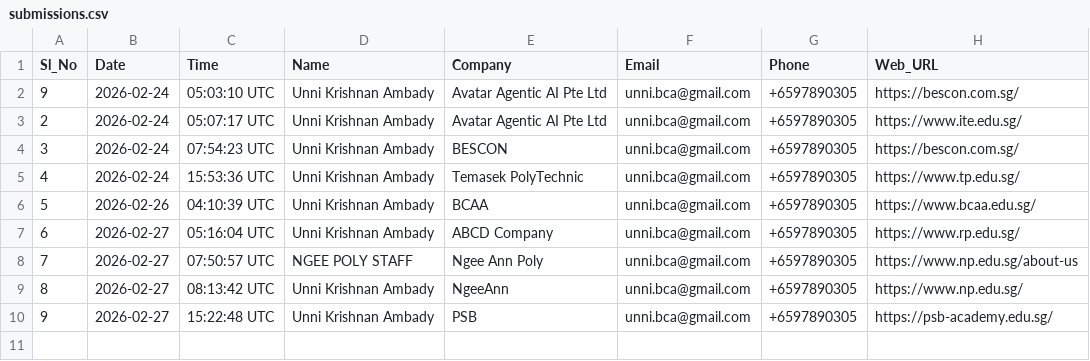
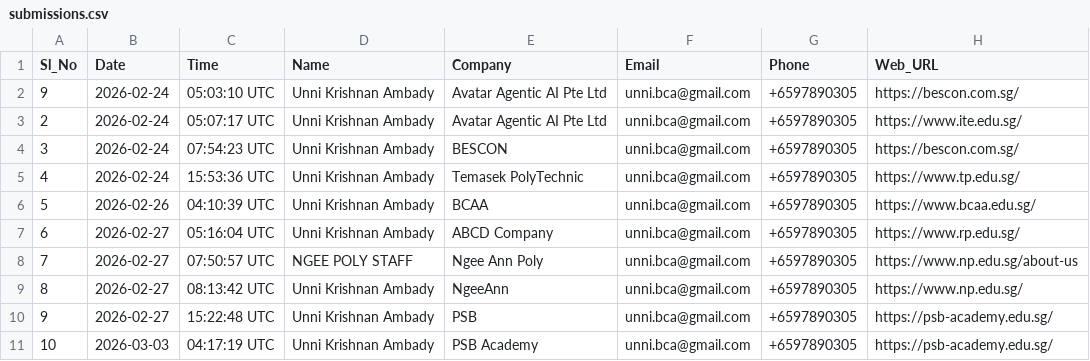
Before and after one commit to Krish1959/bbb-web, a CSV file: submissions.csv, drawn as a sheet; the diff names each change by its address in the sheet, - before the commit and + after, or states it on an @@ line.

Commit message:
Submission #10: PSB Academy - 2026-03-03

```diff
--- a/submissions.csv
+++ b/submissions.csv
+row 11: 10 | 2026-03-03 | 04:17:19 UTC | Unni Krishnan Ambady | PSB Academy | unni.bca@gmail.com | +6597890305 | https://psb-academy.edu.sg/
```
